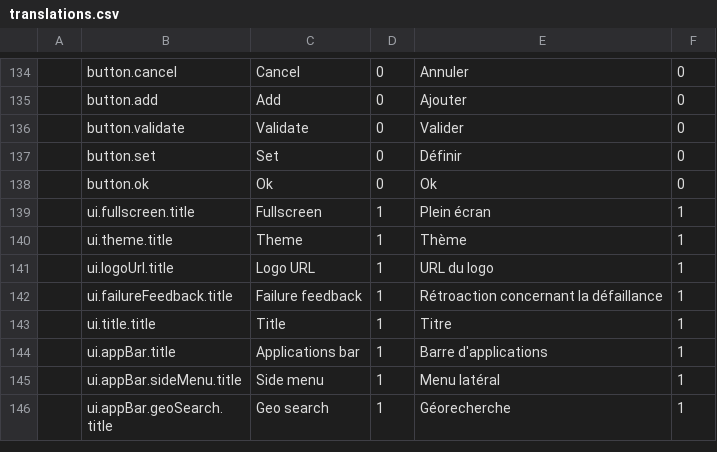
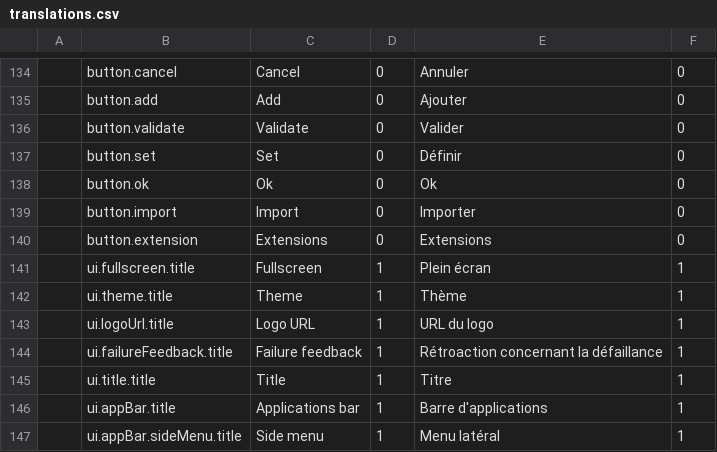
Before and after one commit to fgpv-vpgf/fgpa-apgf, a CSV file: src/locales/translations.csv, drawn as a sheet; only a part is shown, gaps mark what is left out; the shorter side is filled out with more unchanged rows; the diff names each change by its address in the sheet, - before the commit and + after, or states it on an @@ line.

```diff
--- a/src/locales/translations.csv
+++ b/src/locales/translations.csv
+row 139:  | button.import | Import | 0 | Importer | 0
+row 140:  | button.extension | Extensions | 0 | Extensions | 0
```
Also changed, not shown: 24 other files.
